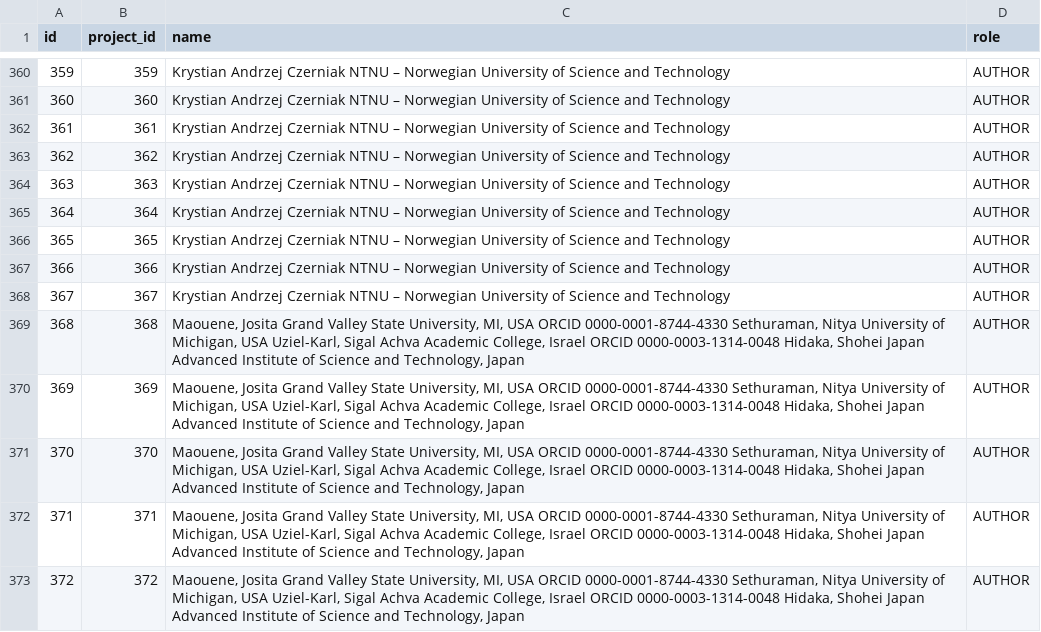
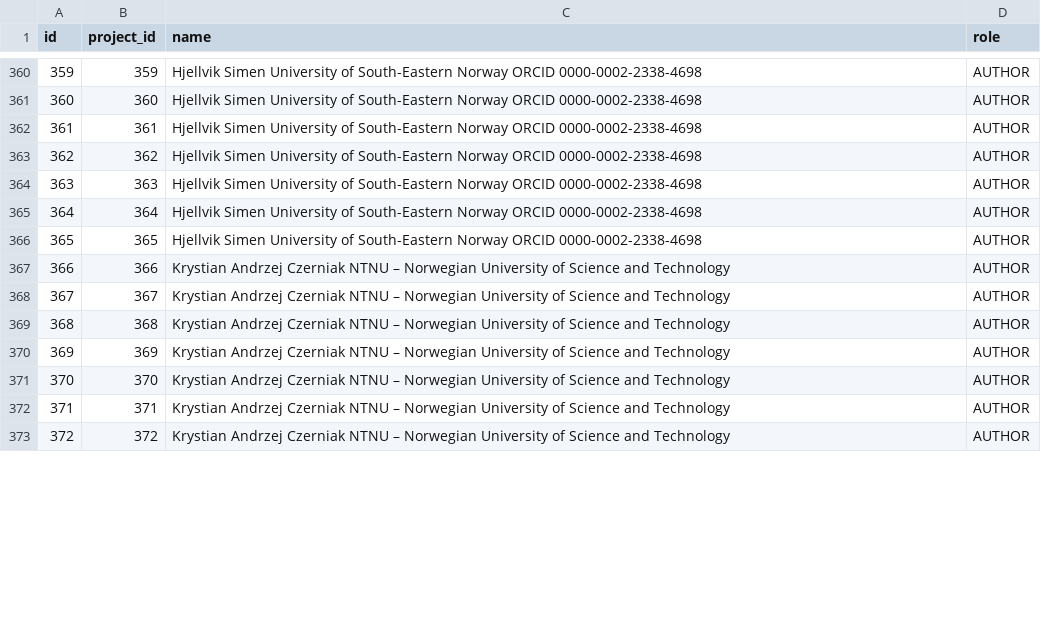
Before and after one commit to robayet002/Seeding-QDArchive, a CSV file: Database and CSV/exports/person_role.csv, drawn as a sheet; only a part is shown, gaps mark what is left out; the diff covers the shown part only.

```diff
--- a/Database and CSV/exports/person_role.csv
+++ b/Database and CSV/exports/person_role.csv
@@ -360,14 +360,14 @@ id,project_id,name,role
-359,359,Krystian Andrzej Czerniak NTNU – Norwegian University of Science and Technology,AUTHOR
-360,360,Krystian Andrzej Czerniak NTNU – Norwegian University of Science and Technology,AUTHOR
-361,361,Krystian Andrzej Czerniak NTNU – Norwegian University of Science and Technology,AUTHOR
-362,362,Krystian Andrzej Czerniak NTNU – Norwegian University of Science and Technology,AUTHOR
-363,363,Krystian Andrzej Czerniak NTNU – Norwegian University of Science and Technology,AUTHOR
-364,364,Krystian Andrzej Czerniak NTNU – Norwegian University of Science and Technology,AUTHOR
-365,365,Krystian Andrzej Czerniak NTNU – Norwegian University of Science and Technology,AUTHOR
+359,359,Hjellvik Simen University of South-Eastern Norway ORCID 0000-0002-2338-4698,AUTHOR
+360,360,Hjellvik Simen University of South-Eastern Norway ORCID 0000-0002-2338-4698,AUTHOR
+361,361,Hjellvik Simen University of South-Eastern Norway ORCID 0000-0002-2338-4698,AUTHOR
+362,362,Hjellvik Simen University of South-Eastern Norway ORCID 0000-0002-2338-4698,AUTHOR
+363,363,Hjellvik Simen University of South-Eastern Norway ORCID 0000-0002-2338-4698,AUTHOR
+364,364,Hjellvik Simen University of South-Eastern Norway ORCID 0000-0002-2338-4698,AUTHOR
+365,365,Hjellvik Simen University of South-Eastern Norway ORCID 0000-0002-2338-4698,AUTHOR
 366,366,Krystian Andrzej Czerniak NTNU – Norwegian University of Science and Technology,AUTHOR
 367,367,Krystian Andrzej Czerniak NTNU – Norwegian University of Science and Technology,AUTHOR
-368,368,"Maouene, Josita Grand Valley State University, MI, USA ORCID 0000-0001-8744-4330 Sethuraman, Nitya University of Michigan, USA Uziel-Karl, Sigal Achva Academic College, Israel ORCID 0000-0003-1314-0048 Hidaka, Shohei Japan Advanced Institute of Science and Technology, Japan",AUTHOR
-369,369,"Maouene, Josita Grand Valley State University, MI, USA ORCID 0000-0001-8744-4330 Sethuraman, Nitya University of Michigan, USA Uziel-Karl, Sigal Achva Academic College, Israel ORCID 0000-0003-1314-0048 Hidaka, Shohei Japan Advanced Institute of Science and Technology, Japan",AUTHOR
-370,370,"Maouene, Josita Grand Valley State University, MI, USA ORCID 0000-0001-8744-4330 Sethuraman, Nitya University of Michigan, USA Uziel-Karl, Sigal Achva Academic College, Israel ORCID 0000-0003-1314-0048 Hidaka, Shohei Japan Advanced Institute of Science and Technology, Japan",AUTHOR
-371,371,"Maouene, Josita Grand Valley State University, MI, USA ORCID 0000-0001-8744-4330 Sethuraman, Nitya University of Michigan, USA Uziel-Karl, Sigal Achva Academic College, Israel ORCID 0000-0003-1314-0048 Hidaka, Shohei Japan Advanced Institute of Science and Technology, Japan",AUTHOR
-372,372,"Maouene, Josita Grand Valley State University, MI, USA ORCID 0000-0001-8744-4330 Sethuraman, Nitya University of Michigan, USA Uziel-Karl, Sigal Achva Academic College, Israel ORCID 0000-0003-1314-0048 Hidaka, Shohei Japan Advanced Institute of Science and Technology, Japan",AUTHOR
+368,368,Krystian Andrzej Czerniak NTNU – Norwegian University of Science and Technology,AUTHOR
+369,369,Krystian Andrzej Czerniak NTNU – Norwegian University of Science and Technology,AUTHOR
+370,370,Krystian Andrzej Czerniak NTNU – Norwegian University of Science and Technology,AUTHOR
+371,371,Krystian Andrzej Czerniak NTNU – Norwegian University of Science and Technology,AUTHOR
+372,372,Krystian Andrzej Czerniak NTNU – Norwegian University of Science and Technology,AUTHOR
```
Also changed, not shown: 8 added rows and 59 edited cells elsewhere in this file, Database and CSV/exports/keywords.csv, Database and CSV/exports/licenses.csv, 6 other files.
